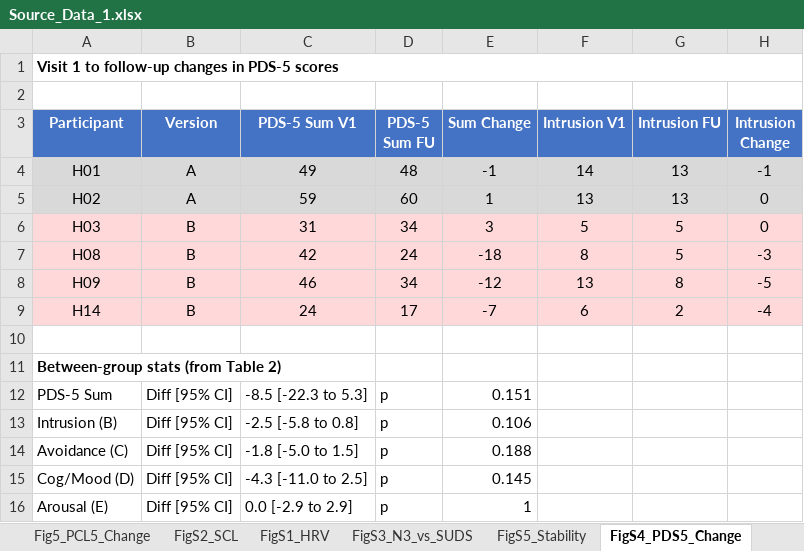
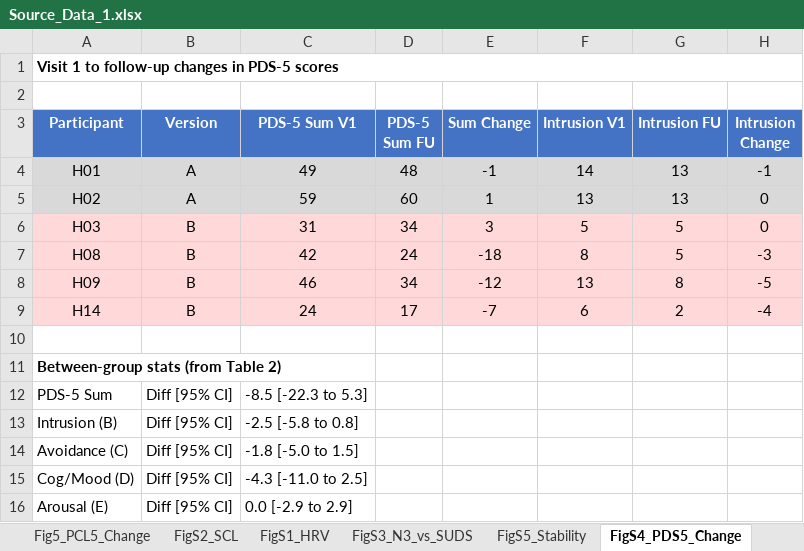
Before and after one commit to masanorisakaguchi/SES-PTSD-npjMHR, an Excel workbook: data/Source_Data_1.xlsx, sheet FigS4_PDS5_Change, drawn as a sheet; only a part is shown; values as stored, in another font and other column widths than the file's, no borders; the diff names each change by its address in the sheet, - before the commit and + after, or states it on an @@ line.

```diff
--- a/data/Source_Data_1.xlsx (sheet FigS4_PDS5_Change)
+++ b/data/Source_Data_1.xlsx (sheet FigS4_PDS5_Change)
-D12:D16 (PDS-5 Sum FU): p
+D12:D16 (PDS-5 Sum FU): (empty)
-E12 (Sum Change): 0.151
+E12 (Sum Change): (empty)
-E13 (Sum Change): 0.106
+E13 (Sum Change): (empty)
-E14 (Sum Change): 0.188
+E14 (Sum Change): (empty)
-E15 (Sum Change): 0.145
+E15 (Sum Change): (empty)
-E16 (Sum Change): 1
+E16 (Sum Change): (empty)
```
Also changed, not shown: sheet Fig5_PCL5_Change, sheet Contents, sheet Safety_BDI_PSQI_SDS, sheet Fig4_SUDS_PrePost, sheet Fig6b_CrossClassification, other sheet tabs, 2 other files.
